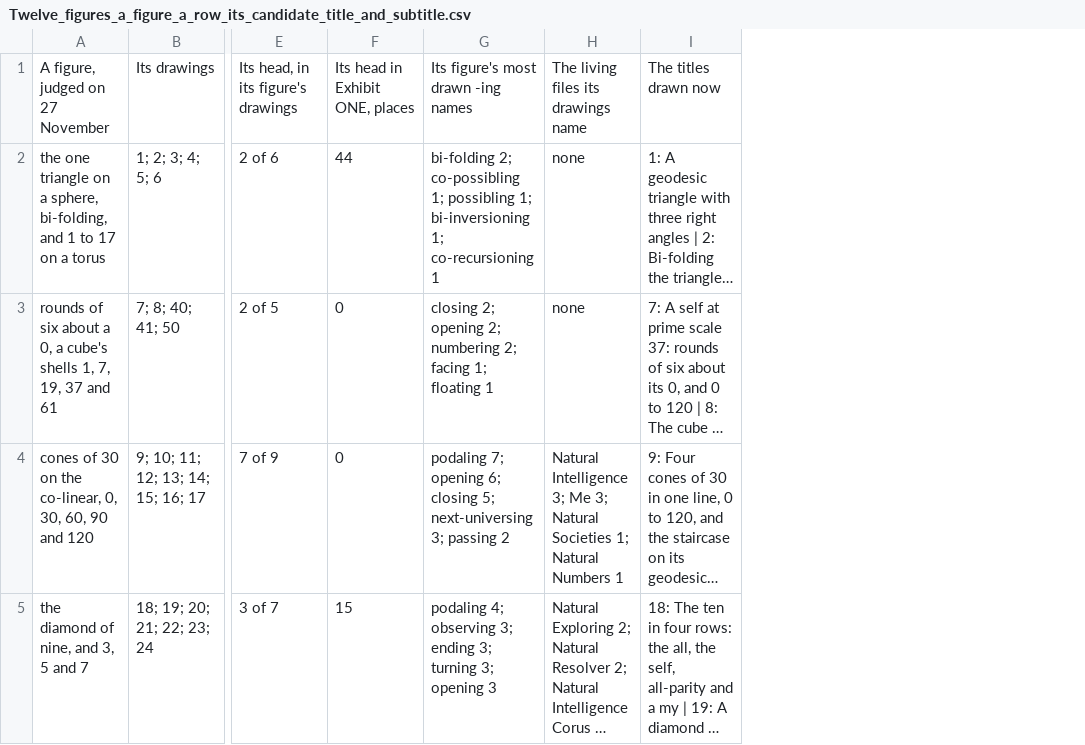
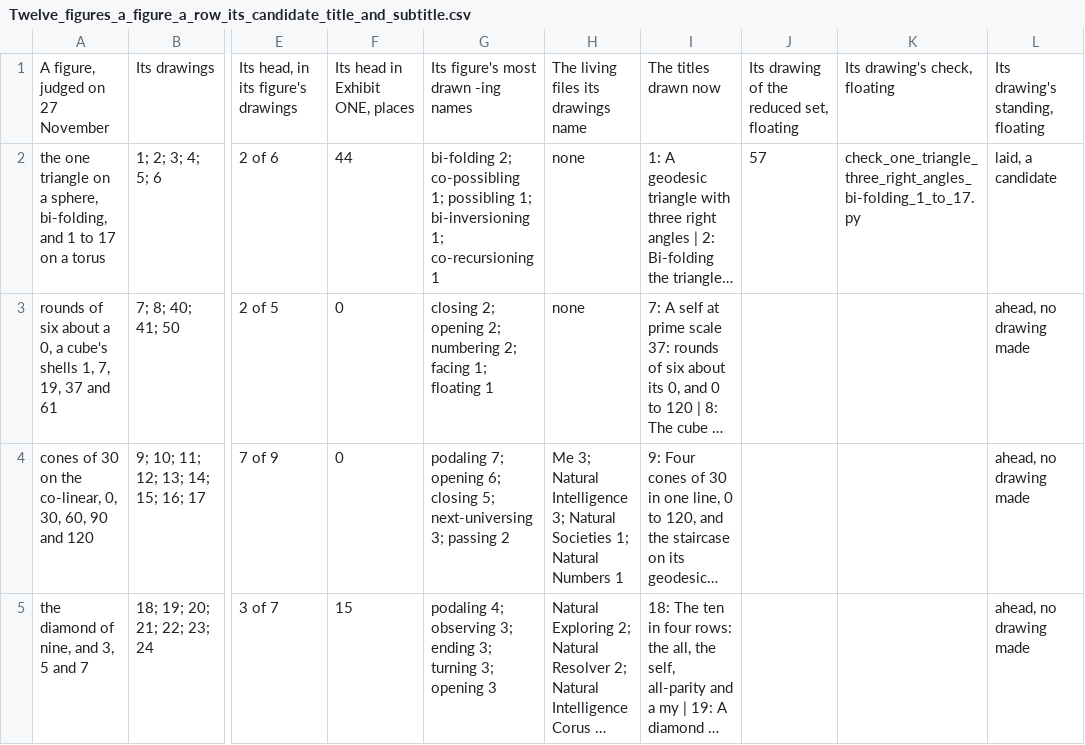
Before and after one commit to chris-j-handel/corus, a CSV file: incoming/v410illustrating/Twelve_figures_a_figure_a_row_its_candidate_title_and_subtitle.csv, drawn as a sheet; only a part is shown, gaps mark what is left out; long unchanged cells end in …; the diff covers the shown part only; the diff names each change by its address in the sheet, - before the commit and + after, or states it on an @@ line.

```diff
--- a/incoming/v410illustrating/Twelve_figures_a_figure_a_row_its_candidate_title_and_subtitle.csv
+++ b/incoming/v410illustrating/Twelve_figures_a_figure_a_row_its_candidate_title_and_subtitle.csv
+column J, rows 1-2: Its drawing of the reduced set, floating | 57
+column K, rows 1-2: Its drawing's check, floating | check_one_triangle_three_right_angles_bi-folding_1_to_17.py
+column L, rows 1-5: Its drawing's standing, floating | laid, a candidate | ahead, no drawing made | ahead, no drawing made | ahead, no drawing made
-H4: Natural Intelligence 3; Me 3; Natural…
+H4: Me 3; Natural Intelligence 3; Natural…
```
Also changed, not shown: 1 edited cell elsewhere in this file, 9 other files.
